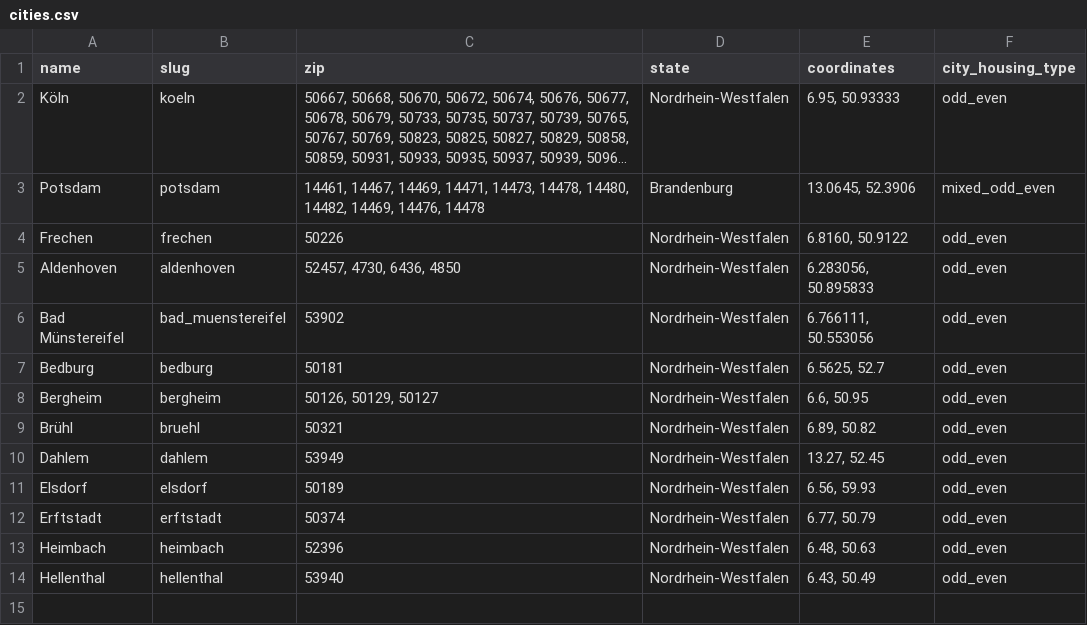
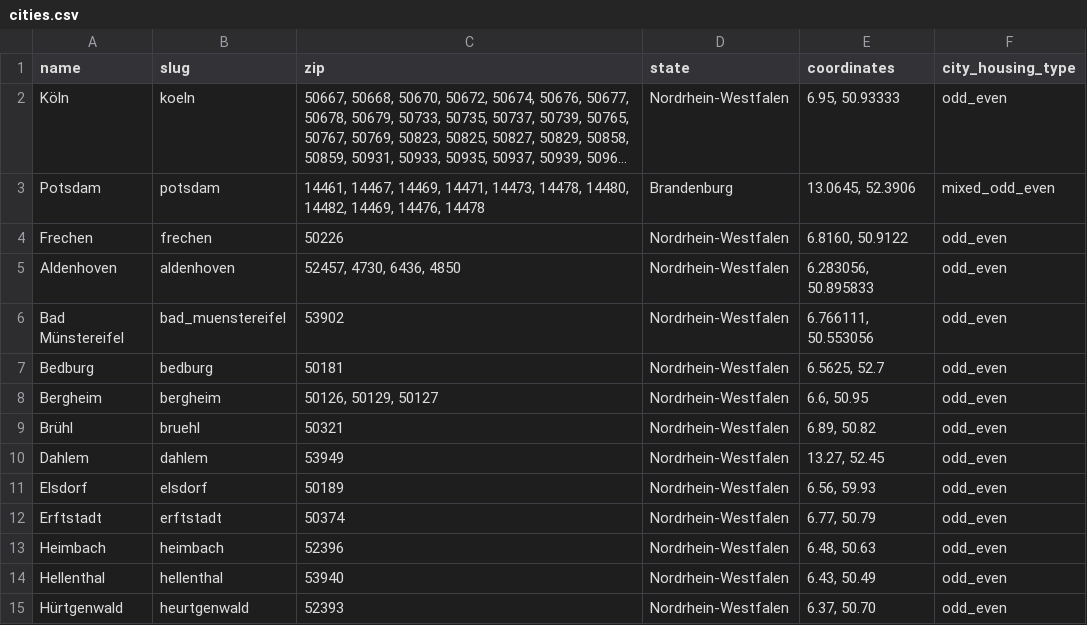
Before and after one commit to koos/wahllokalfinder-cgn, a CSV file: docs/cities.csv, drawn as a sheet; long unchanged cells end in ….

Commit message:
Hürtgenwald city

```diff
--- a/docs/cities.csv
+++ b/docs/cities.csv
@@ -14 +14,2 @@ Heimbach;heimbach;52396;Nordrhein-Westfalen;6.48, 50.63;odd_even
 Hellenthal;hellenthal;53940;Nordrhein-Westfalen;6.43, 50.49;odd_even
+Hürtgenwald;heurtgenwald;52393;Nordrhein-Westfalen;6.37, 50.70;odd_even
```
Also changed, not shown: 2 other files.
